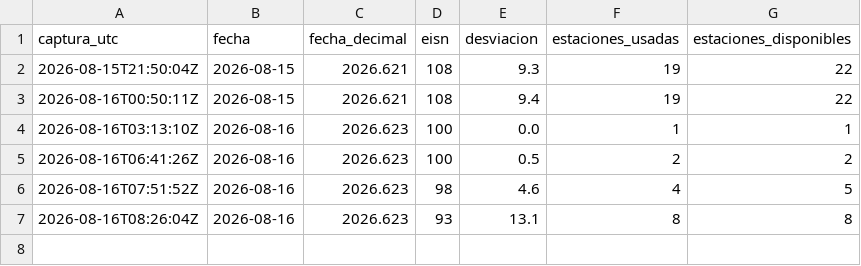
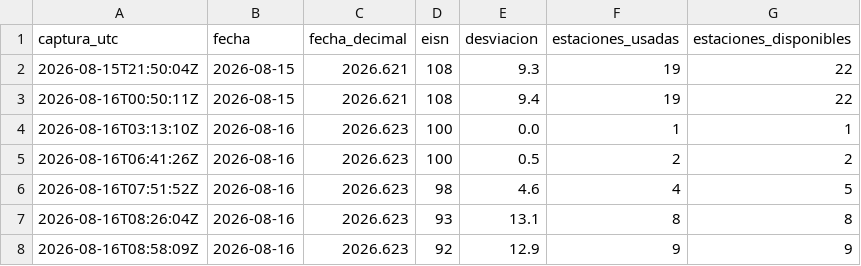
Before and after one commit to Miguelolaza1111/sunspot-monitor, a CSV file: eisn_history.csv, drawn as a sheet.

```diff
--- a/eisn_history.csv
+++ b/eisn_history.csv
@@ -7 +7,2 @@ captura_utc,fecha,fecha_decimal,eisn,desviacion,estaciones_usadas,estaciones_dis
 2026-08-16T08:26:04Z,2026-08-16,2026.623,93,13.1,8,8
+2026-08-16T08:58:09Z,2026-08-16,2026.623,92,12.9,9,9
```
